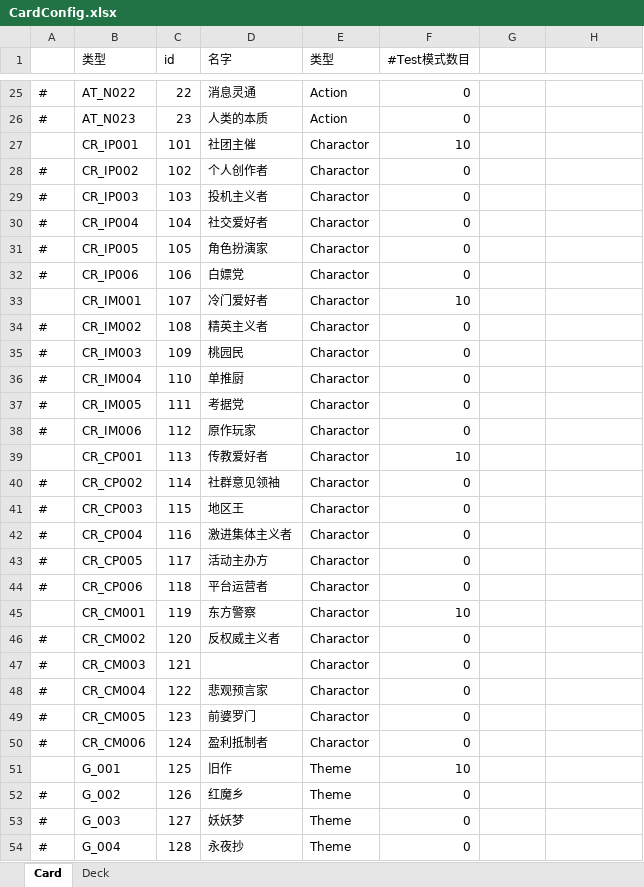
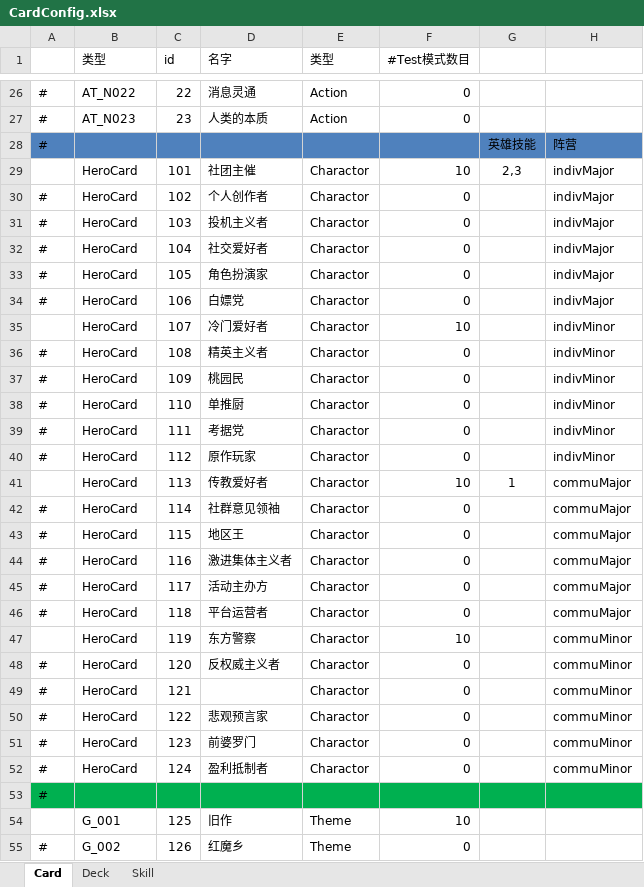
Before and after one commit to Shedarshian/TouhouTrek, an Excel workbook: Excel/CardConfig.xlsx, sheet Card, drawn as a sheet; only a part is shown, gaps mark what is left out; the shorter side is filled out with more unchanged rows; values as stored, in another font and other column widths than the file's, no borders; addresses are those after the commit; the diff covers the shown part only; the diff names each change by its address in the sheet, - before the commit and + after, or states it on an @@ line.

```diff
--- a/Excel/CardConfig.xlsx (sheet Card)
+++ b/Excel/CardConfig.xlsx (sheet Card)
+sheet tab: Skill
+row 28: # |  |  |  |  |  | 英雄技能 | 阵营
-B29 (类型): CR_IP001
+B29 (类型): HeroCard
-G29: (empty)
+G29: 2,3
-H29:H34: (empty)
+H29:H34: indivMajor
-B30 (类型): CR_IP002
+B30 (类型): HeroCard
-B31 (类型): CR_IP003
+B31 (类型): HeroCard
-B32 (类型): CR_IP004
+B32 (类型): HeroCard
-B33 (类型): CR_IP005
+B33 (类型): HeroCard
-B34 (类型): CR_IP006
+B34 (类型): HeroCard
-B35 (类型): CR_IM001
+B35 (类型): HeroCard
-H35:H40: (empty)
+H35:H40: indivMinor
-B36 (类型): CR_IM002
+B36 (类型): HeroCard
-B37 (类型): CR_IM003
+B37 (类型): HeroCard
-B38 (类型): CR_IM004
+B38 (类型): HeroCard
-B39 (类型): CR_IM005
+B39 (类型): HeroCard
-B40 (类型): CR_IM006
+B40 (类型): HeroCard
-B41 (类型): CR_CP001
+B41 (类型): HeroCard
-G41: (empty)
+G41: 1
-H41:H46: (empty)
+H41:H46: commuMajor
-B42 (类型): CR_CP002
+B42 (类型): HeroCard
-B43 (类型): CR_CP003
+B43 (类型): HeroCard
-B44 (类型): CR_CP004
+B44 (类型): HeroCard
-B45 (类型): CR_CP005
+B45 (类型): HeroCard
-B46 (类型): CR_CP006
+B46 (类型): HeroCard
-B47 (类型): CR_CM001
+B47 (类型): HeroCard
-H47:H52: (empty)
+H47:H52: commuMinor
-B48 (类型): CR_CM002
+B48 (类型): HeroCard
-B49 (类型): CR_CM003
+B49 (类型): HeroCard
-B50 (类型): CR_CM004
+B50 (类型): HeroCard
-B51 (类型): CR_CM005
+B51 (类型): HeroCard
-B52 (类型): CR_CM006
+B52 (类型): HeroCard
+row 53: #
```
Also changed, not shown: 1 added row and 4 edited cells elsewhere in this sheet, formulas that keep their value, 16 other files.
